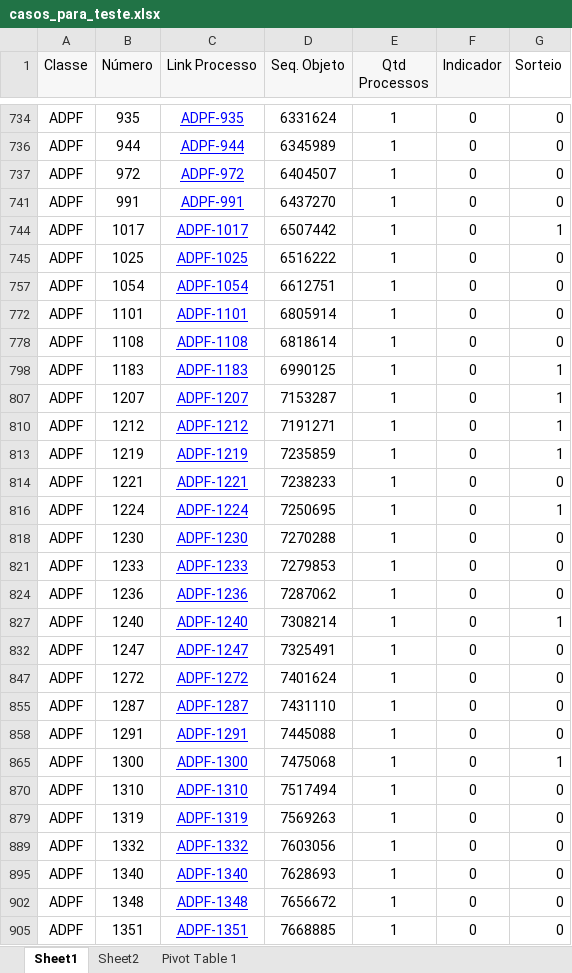
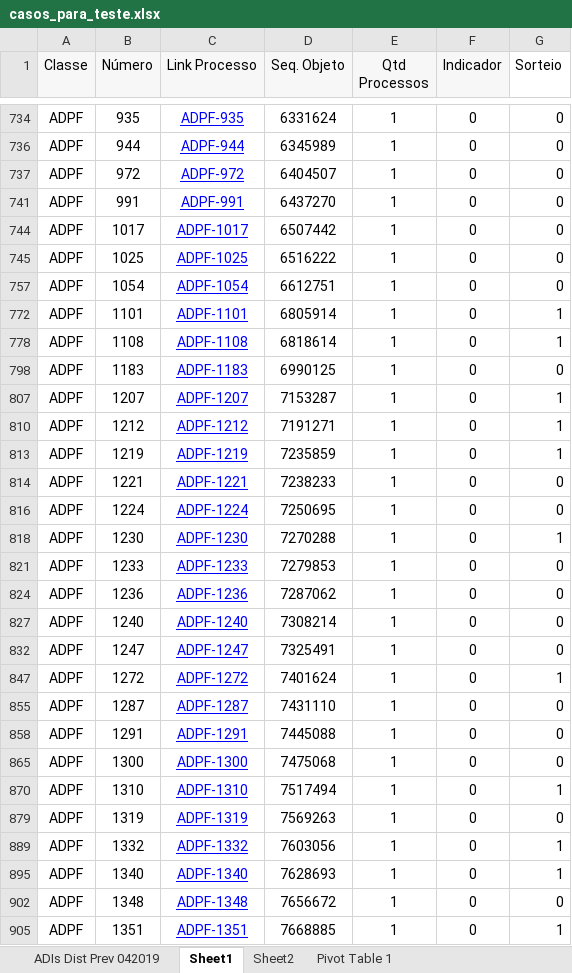
Before and after one commit to LudmilaGuedes/JurisMatch, an Excel workbook: data/00_planilhas/casos_para_teste.xlsx, sheet Sheet1, drawn as a sheet; only a part is shown, gaps mark what is left out; values as stored, in another font and other column widths than the file's, no borders; charts and pictures not drawn; the diff covers the shown part only; the diff names each change by its address in the sheet, - before the commit and + after, or states it on an @@ line.

```diff
--- a/data/00_planilhas/casos_para_teste.xlsx (sheet Sheet1)
+++ b/data/00_planilhas/casos_para_teste.xlsx (sheet Sheet1)
+sheet tab: ADIs Dist Prev 042019
-G744 (Sorteio): 1
+G744 (Sorteio): 0
-G772 (Sorteio): 0
+G772 (Sorteio): 1
-G778 (Sorteio): 0
+G778 (Sorteio): 1
-G798 (Sorteio): 1
+G798 (Sorteio): 0
-G816 (Sorteio): 1
+G816 (Sorteio): 0
-G818 (Sorteio): 0
+G818 (Sorteio): 1
-G827 (Sorteio): 1
+G827 (Sorteio): 0
-G847 (Sorteio): 0
+G847 (Sorteio): 1
-G865 (Sorteio): 1
+G865 (Sorteio): 0
-G870 (Sorteio): 0
+G870 (Sorteio): 1
-G889 (Sorteio): 0
+G889 (Sorteio): 1
-G895 (Sorteio): 0
+G895 (Sorteio): 1
-G905 (Sorteio): 0
+G905 (Sorteio): 1
```
Also changed, not shown: 41 edited cells elsewhere in this sheet, sheet Sheet2, sheet Pivot Table 1, formulas that keep their value, charts or pictures, 3 other files.
